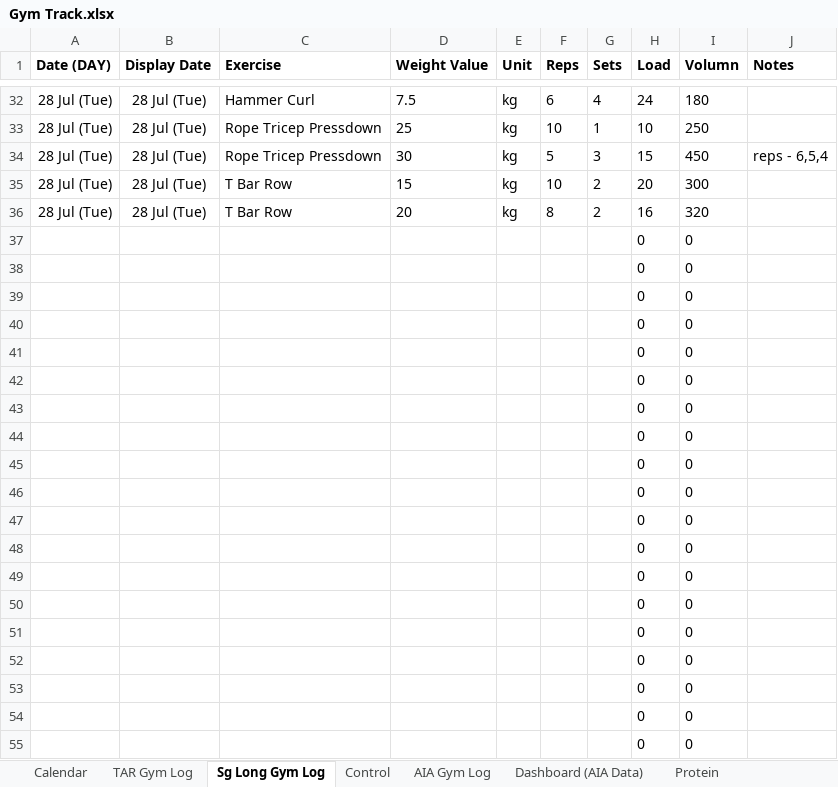
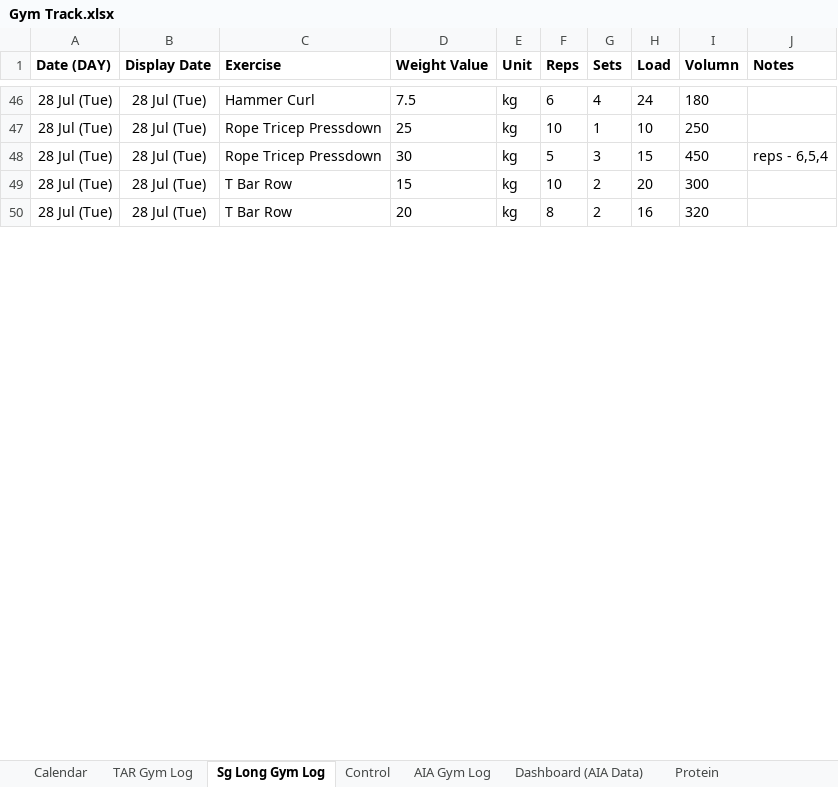
Before and after one commit to QsHere/Gym-Track, an Excel workbook: Gym Track.xlsx, sheet Sg Long Gym Log, drawn as a sheet; only a part is shown, gaps mark what is left out; values as stored, in another font and other column widths than the file's, no borders; table styles not drawn; removed rows and columns are numbered as before the commit, all else as after; the diff covers the shown part only; the diff names each change by its address in the sheet, - before the commit and + after, or states it on an @@ line.

Commit message:
Input Aug Data, Fix formula for session count for month

```diff
--- a/Gym Track.xlsx (sheet Sg Long Gym Log)
+++ b/Gym Track.xlsx (sheet Sg Long Gym Log)
-row 37:  |  |  |  |  |  |  | 0 | 0
-row 38:  |  |  |  |  |  |  | 0 | 0
-row 39:  |  |  |  |  |  |  | 0 | 0
-row 40:  |  |  |  |  |  |  | 0 | 0
-row 41:  |  |  |  |  |  |  | 0 | 0
-row 42:  |  |  |  |  |  |  | 0 | 0
-row 43:  |  |  |  |  |  |  | 0 | 0
-row 44:  |  |  |  |  |  |  | 0 | 0
-row 45:  |  |  |  |  |  |  | 0 | 0
-row 46:  |  |  |  |  |  |  | 0 | 0
-row 47:  |  |  |  |  |  |  | 0 | 0
-row 48:  |  |  |  |  |  |  | 0 | 0
-row 49:  |  |  |  |  |  |  | 0 | 0
-row 50:  |  |  |  |  |  |  | 0 | 0
-row 51:  |  |  |  |  |  |  | 0 | 0
-row 52:  |  |  |  |  |  |  | 0 | 0
-row 53:  |  |  |  |  |  |  | 0 | 0
-row 54:  |  |  |  |  |  |  | 0 | 0
-row 55:  |  |  |  |  |  |  | 0 | 0
```
Also changed, not shown: 71 added rows and 39 removed rows elsewhere in this sheet, sheet Control, sheet Calendar, hidden cells.
